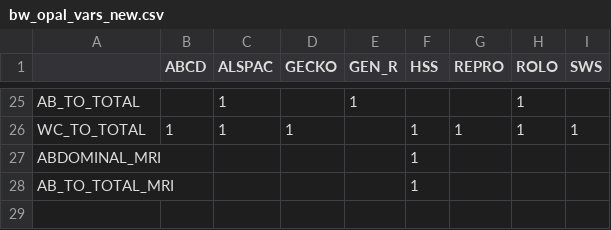
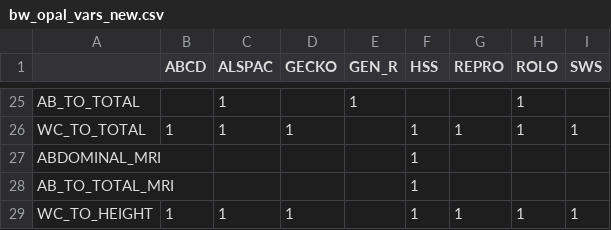
Before and after one commit to interconnectDiabetes/exemplar_analyses, a CSV file: bw_exemplar/bw_opal_vars_new.csv, drawn as a sheet; only a part is shown, gaps mark what is left out.

```diff
--- a/bw_exemplar/bw_opal_vars_new.csv
+++ b/bw_exemplar/bw_opal_vars_new.csv
@@ -28 +28,2 @@ ABDOMINAL_MRI,,,,,1,,,
 AB_TO_TOTAL_MRI,,,,,1,,,
+WC_TO_HEIGHT,1,1,1,,1,1,1,1
```
Also changed, not shown: legume_exemplar/leg_opal_vars_interact_special.csv, 5 other files.
